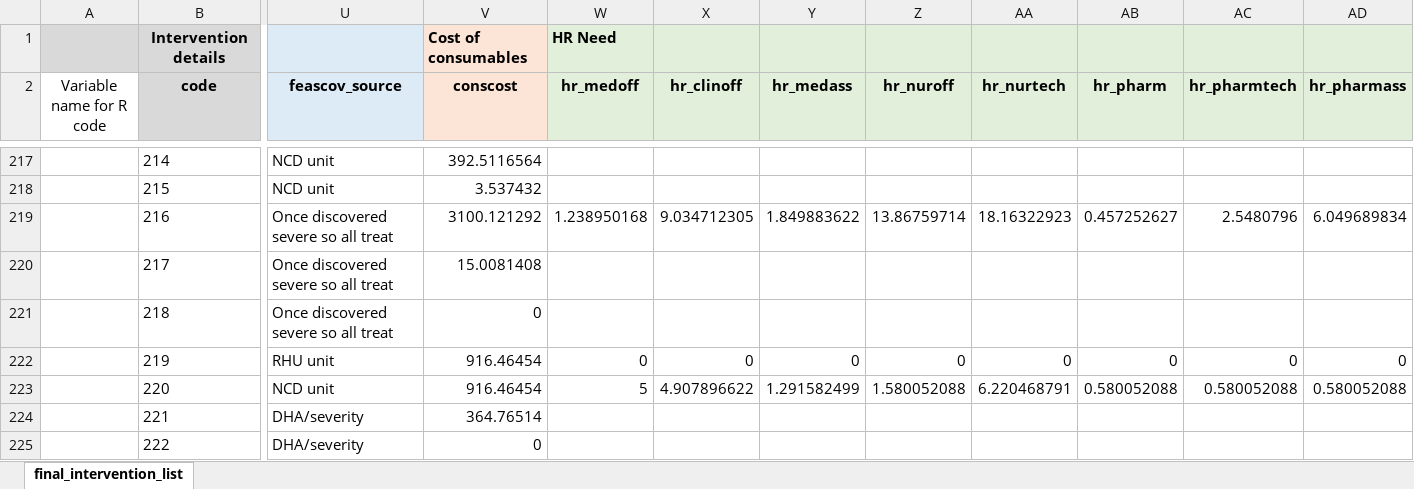
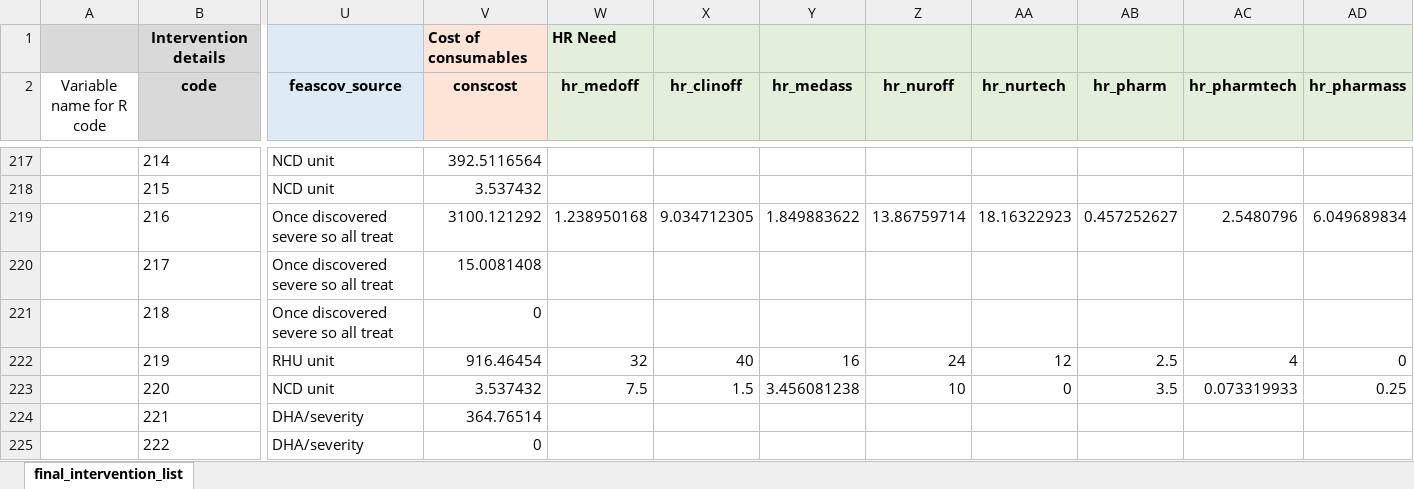
Before and after one commit to sakshimohan/malawi_ehp, an Excel workbook: 1_data/malawi_intervention_data.xlsx, sheet final_intervention_list, drawn as a sheet; only a part is shown, gaps mark what is left out; values as stored, in another font and other column widths than the file's, no borders; conditional formats not drawn; the diff names each change by its address in the sheet, - before the commit and + after, or states it on an @@ line.

Commit message:
fix error in cervical cancer interventions - hr need and consumable cost

```diff
--- a/1_data/malawi_intervention_data.xlsx (sheet final_intervention_list)
+++ b/1_data/malawi_intervention_data.xlsx (sheet final_intervention_list)
-W222 (hr_medoff): 0
+W222 (hr_medoff): 32
-X222 (hr_clinoff): 0
+X222 (hr_clinoff): 40
-Y222 (hr_medass): 0
+Y222 (hr_medass): 16
-Z222 (hr_nuroff): 0
+Z222 (hr_nuroff): 24
-AA222 (hr_nurtech): 0
+AA222 (hr_nurtech): 12
-AB222 (hr_pharm): 0
+AB222 (hr_pharm): 2.5
-AC222 (hr_pharmtech): 0
+AC222 (hr_pharmtech): 4
-V223 (conscost): 916.46454
+V223 (conscost): 3.537432
-W223 (hr_medoff): 5
+W223 (hr_medoff): 7.5
-X223 (hr_clinoff): 4.907896622
+X223 (hr_clinoff): 1.5
-Y223 (hr_medass): 1.291582499
+Y223 (hr_medass): 3.456081238
-Z223 (hr_nuroff): 1.580052088
+Z223 (hr_nuroff): 10
-AA223 (hr_nurtech): 6.220468791
+AA223 (hr_nurtech): 0
-AB223 (hr_pharm): 0.580052088
+AB223 (hr_pharm): 3.5
-AC223 (hr_pharmtech): 0.580052088
+AC223 (hr_pharmtech): 0.073319933
-AD223 (hr_pharmass): 0.580052088
+AD223 (hr_pharmass): 0.25
```
Also changed, not shown: 1 other file.
